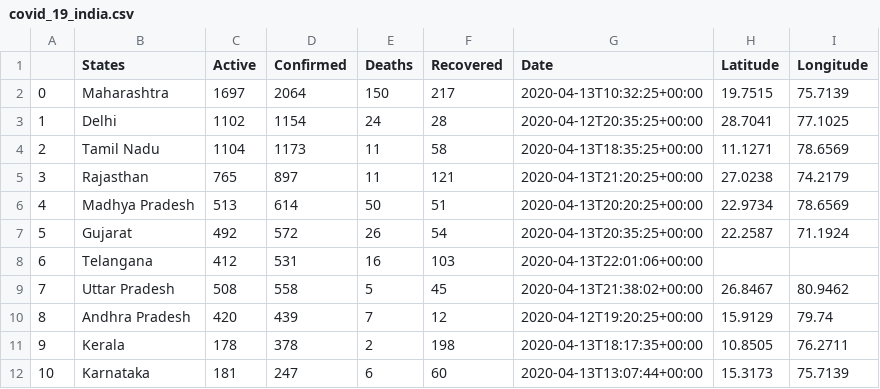
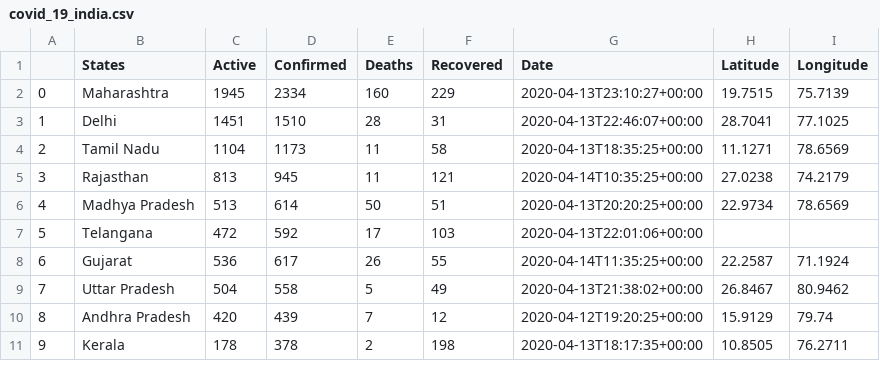
Before and after one commit to abhishekdana1999/COVIDANALYSIS-PYTHON, a CSV file: covid_19_india.csv, drawn as a sheet; only a part is shown; the diff covers the shown part only.

```diff
--- a/covid_19_india.csv
+++ b/covid_19_india.csv
@@ -1,12 +1,11 @@
 ,States,Active,Confirmed,Deaths,Recovered,Date,Latitude,Longitude
-0,Maharashtra,1697,2064,150,217,2020-04-13T10:32:25+00:00,19.7515,75.7139
-1,Delhi,1102,1154,24,28,2020-04-12T20:35:25+00:00,28.7041,77.1025
+0,Maharashtra,1945,2334,160,229,2020-04-13T23:10:27+00:00,19.7515,75.7139
+1,Delhi,1451,1510,28,31,2020-04-13T22:46:07+00:00,28.7041,77.1025
 2,Tamil Nadu,1104,1173,11,58,2020-04-13T18:35:25+00:00,11.1271,78.6569
-3,Rajasthan,765,897,11,121,2020-04-13T21:20:25+00:00,27.0238,74.2179
+3,Rajasthan,813,945,11,121,2020-04-14T10:35:25+00:00,27.0238,74.2179
 4,Madhya Pradesh,513,614,50,51,2020-04-13T20:20:25+00:00,22.9734,78.6569
-5,Gujarat,492,572,26,54,2020-04-13T20:35:25+00:00,22.2587,71.1924
-6,Telangana,412,531,16,103,2020-04-13T22:01:06+00:00,,
-7,Uttar Pradesh,508,558,5,45,2020-04-13T21:38:02+00:00,26.8467,80.9462
+5,Telangana,472,592,17,103,2020-04-13T22:01:06+00:00,,
+6,Gujarat,536,617,26,55,2020-04-14T11:35:25+00:00,22.2587,71.1924
+7,Uttar Pradesh,504,558,5,49,2020-04-13T21:38:02+00:00,26.8467,80.9462
 8,Andhra Pradesh,420,439,7,12,2020-04-12T19:20:25+00:00,15.9129,79.74
 9,Kerala,178,378,2,198,2020-04-13T18:17:35+00:00,10.8505,76.2711
-10,Karnataka,181,247,6,60,2020-04-13T13:07:44+00:00,15.3173,75.7139
```
Also changed, not shown: 3 added rows, 2 removed rows and 19 edited cells elsewhere in this file, time_series_covid_19_confirmed.csv, time_series_covid_19_deaths.csv, 3 other files.
